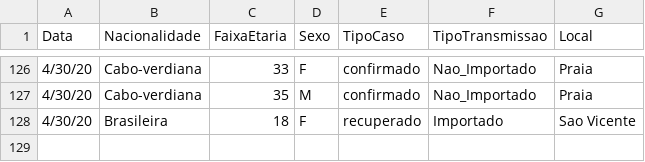
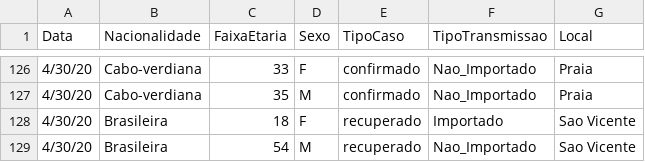
Before and after one commit to marovski/covid19cvdata, a CSV file: data-raw/csv/cvcovid19_raw.csv, drawn as a sheet; only a part is shown, gaps mark what is left out; the diff names each change by its address in the sheet, - before the commit and + after, or states it on an @@ line.

Commit message:
Update cvcovid19_raw.csv

```diff
--- a/data-raw/csv/cvcovid19_raw.csv
+++ b/data-raw/csv/cvcovid19_raw.csv
+row 129: 4/30/20 | Brasileira | 54 | M | recuperado | Nao_Importado | Sao Vicente
```
